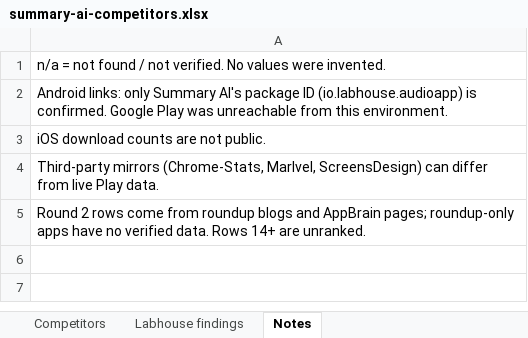
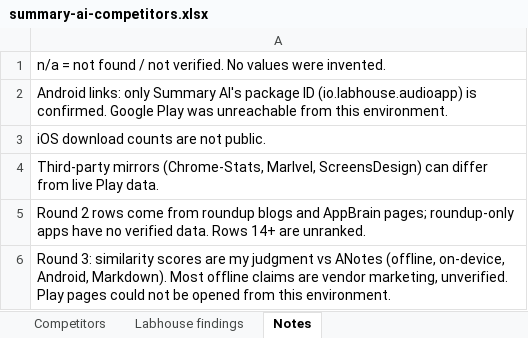
Before and after one commit to ZloySam/ANotes, an Excel workbook: summary-ai-competitors.xlsx, sheet Notes, drawn as a sheet; values as stored, in another font and other column widths than the file's, no borders; the diff names each change by its address in the sheet, - before the commit and + after, or states it on an @@ line.

```diff
--- a/summary-ai-competitors.xlsx (sheet Notes)
+++ b/summary-ai-competitors.xlsx (sheet Notes)
+row 6: Round 3: similarity scores are my judgment vs ANotes (offline, on-device, Android, Markdown). Most offline claims are vendor marketing, unverified. Play pages could not be opened from this environment.
```
Also changed, not shown: sheet Competitors.
